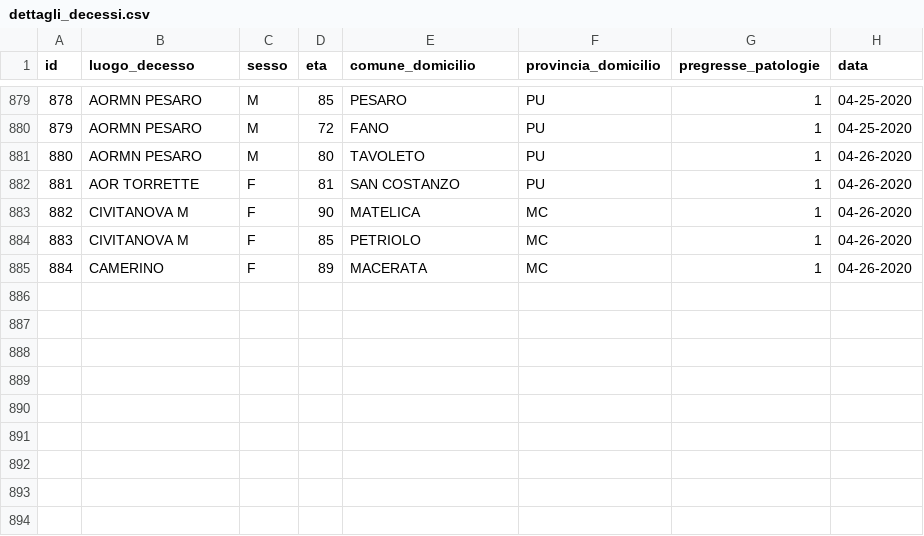
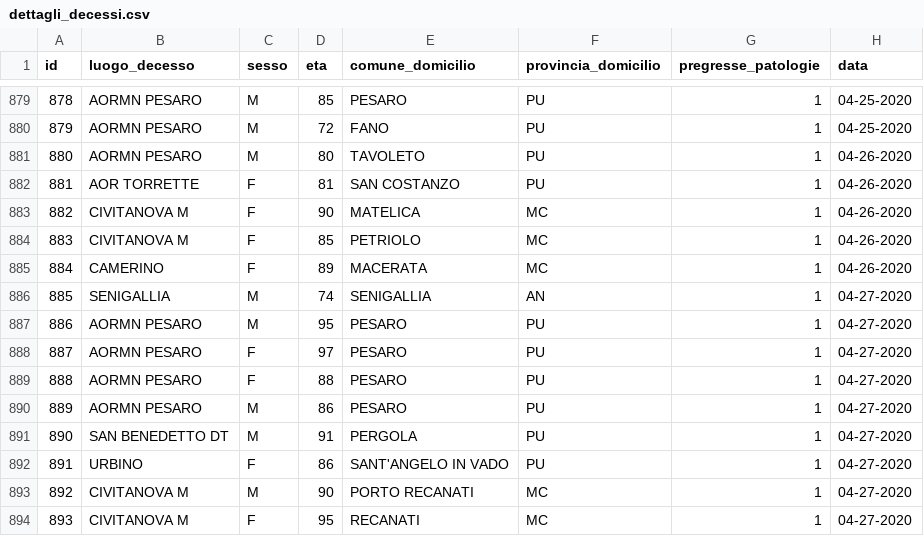
Before and after one commit to Biuni/coronavirus-marche, a CSV file: data/CSV/dettagli_decessi.csv, drawn as a sheet; only a part is shown, gaps mark what is left out; the diff names each change by its address in the sheet, - before the commit and + after, or states it on an @@ line.

```diff
--- a/data/CSV/dettagli_decessi.csv
+++ b/data/CSV/dettagli_decessi.csv
+row 886: 885 | SENIGALLIA | M | 74 | SENIGALLIA | AN | 1 | 04-27-2020
+row 887: 886 | AORMN PESARO | M | 95 | PESARO | PU | 1 | 04-27-2020
+row 888: 887 | AORMN PESARO | F | 97 | PESARO | PU | 1 | 04-27-2020
+row 889: 888 | AORMN PESARO | F | 88 | PESARO | PU | 1 | 04-27-2020
+row 890: 889 | AORMN PESARO | M | 86 | PESARO | PU | 1 | 04-27-2020
+row 891: 890 | SAN BENEDETTO DT | M | 91 | PERGOLA | PU | 1 | 04-27-2020
+row 892: 891 | URBINO | F | 86 | SANT'ANGELO IN VADO | PU | 1 | 04-27-2020
+row 893: 892 | CIVITANOVA M | M | 90 | PORTO RECANATI | MC | 1 | 04-27-2020
+row 894: 893 | CIVITANOVA M | F | 95 | RECANATI | MC | 1 | 04-27-2020
```
Also changed, not shown: covid-19-marche.csv, 5 other files.
